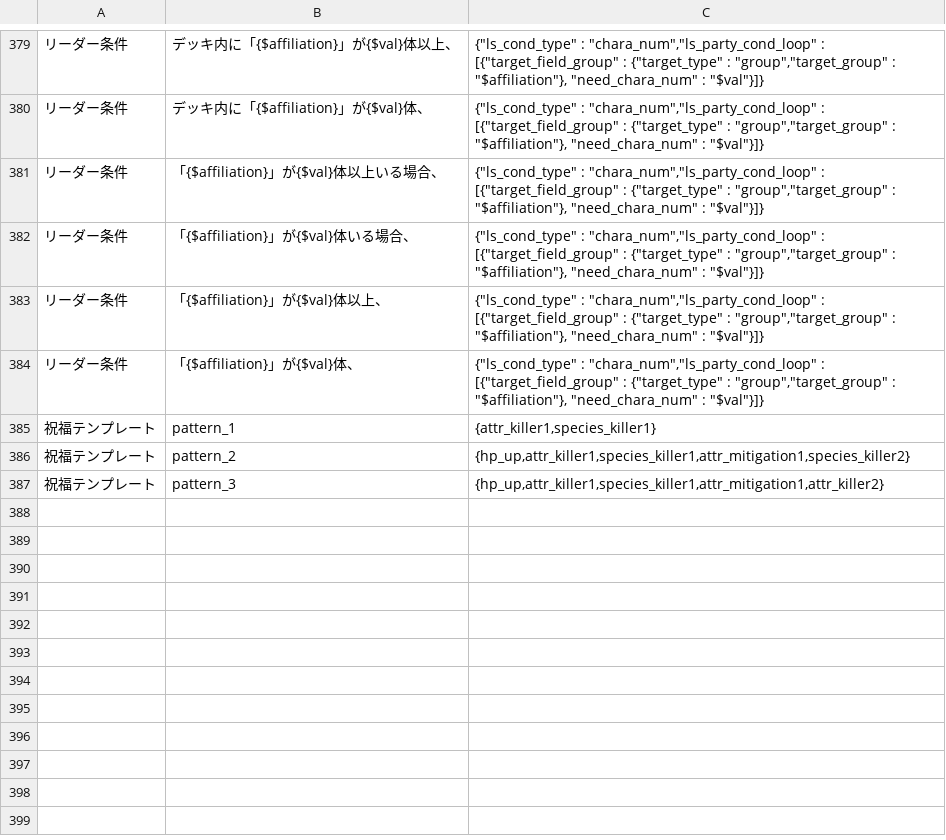
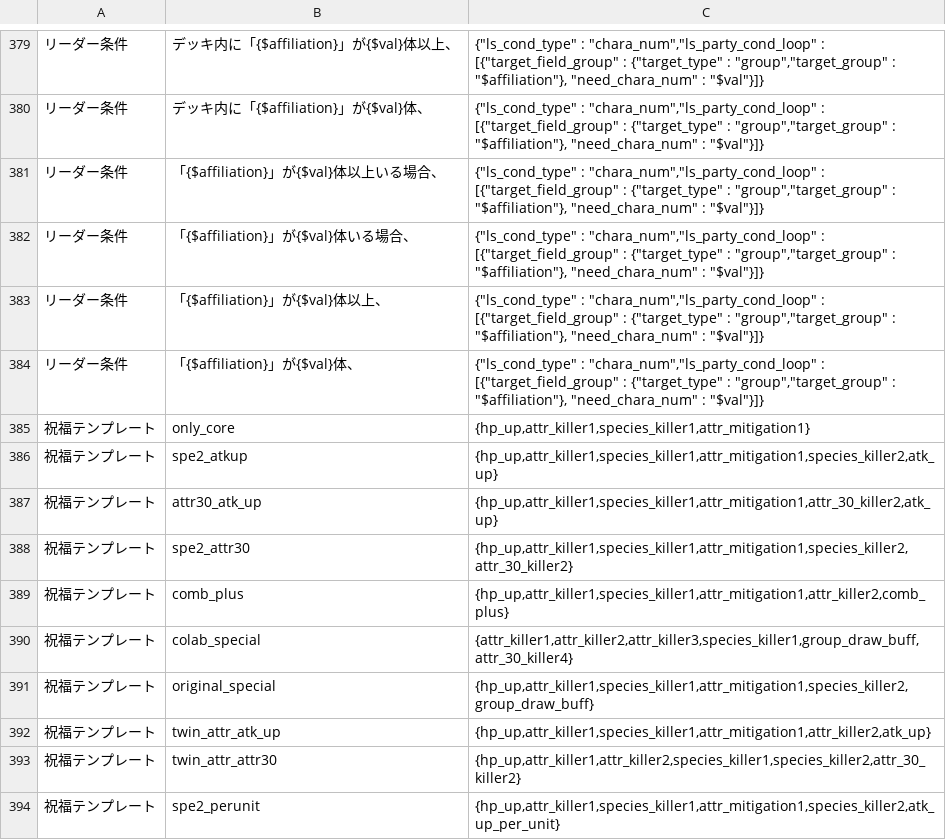
Before and after one commit to satorub01-cyber/kotodaman-db, a CSV file: lib/ゲーム内文言ーACF-対応表.csv, drawn as a sheet; only a part is shown, gaps mark what is left out.

```diff
--- a/lib/ゲーム内文言ーACF-対応表.csv
+++ b/lib/ゲーム内文言ーACF-対応表.csv
@@ -384,4 +384,11 @@
 リーダー条件,「{$affiliation}」が{$val}体、,"{""ls_cond_type"" : ""chara_num"",""ls_party_cond_loop"" : [{""target_field_group"" : {""target_type"" : ""group"",""target_group"" : ""$affiliation""}, ""need_chara_num"" : ""$val""}]}"
-祝福テンプレート,pattern_1,"{attr_killer1,species_killer1}"
-祝福テンプレート,pattern_2,"{hp_up,attr_killer1,species_killer1,attr_mitigation1,species_killer2}"
-祝福テンプレート,pattern_3,"{hp_up,attr_killer1,species_killer1,attr_mitigation1,attr_killer2}"
+祝福テンプレート,only_core,"{hp_up,attr_killer1,species_killer1,attr_mitigation1}"
+祝福テンプレート,spe2_atkup,"{hp_up,attr_killer1,species_killer1,attr_mitigation1,species_killer2,atk_up}"
+祝福テンプレート,attr30_atk_up,"{hp_up,attr_killer1,species_killer1,attr_mitigation1,attr_30_killer2,atk_up}"
+祝福テンプレート,spe2_attr30,"{hp_up,attr_killer1,species_killer1,attr_mitigation1,species_killer2,attr_30_killer2}"
+祝福テンプレート,comb_plus,"{hp_up,attr_killer1,species_killer1,attr_mitigation1,attr_killer2,comb_plus}"
+祝福テンプレート,colab_special,"{attr_killer1,attr_killer2,attr_killer3,species_killer1,group_draw_buff,attr_30_killer4}"
+祝福テンプレート,original_special,"{hp_up,attr_killer1,species_killer1,attr_mitigation1,species_killer2,group_draw_buff}"
+祝福テンプレート,twin_attr_atk_up,"{hp_up,attr_killer1,species_killer1,attr_mitigation1,attr_killer2,atk_up}"
+祝福テンプレート,twin_attr_attr30,"{hp_up,attr_killer1,attr_killer2,species_killer1,species_killer2,attr_30_killer2}"
+祝福テンプレート,spe2_perunit,"{hp_up,attr_killer1,species_killer1,attr_mitigation1,species_killer2,atk_up_per_unit}"
```
Also changed, not shown: 10 other files.
